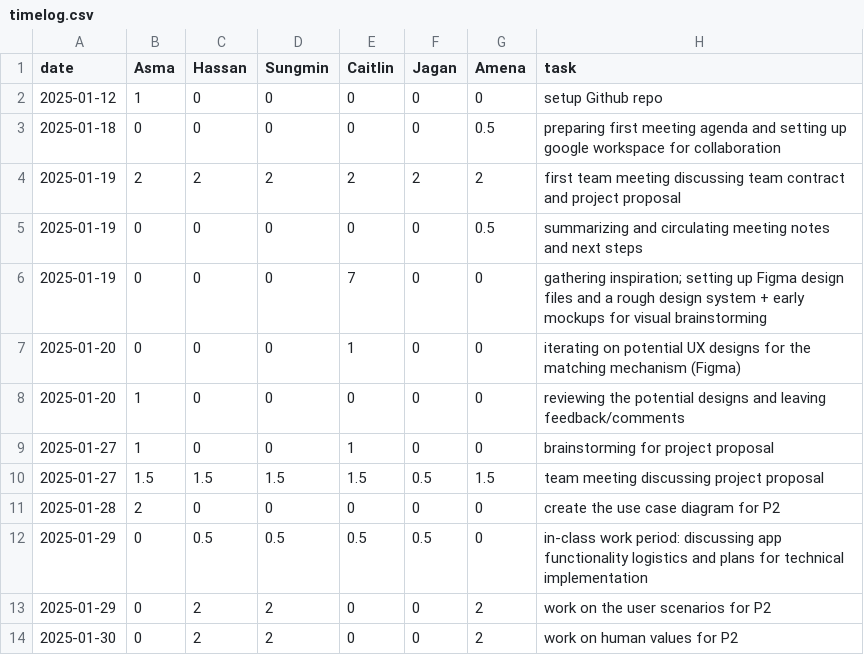
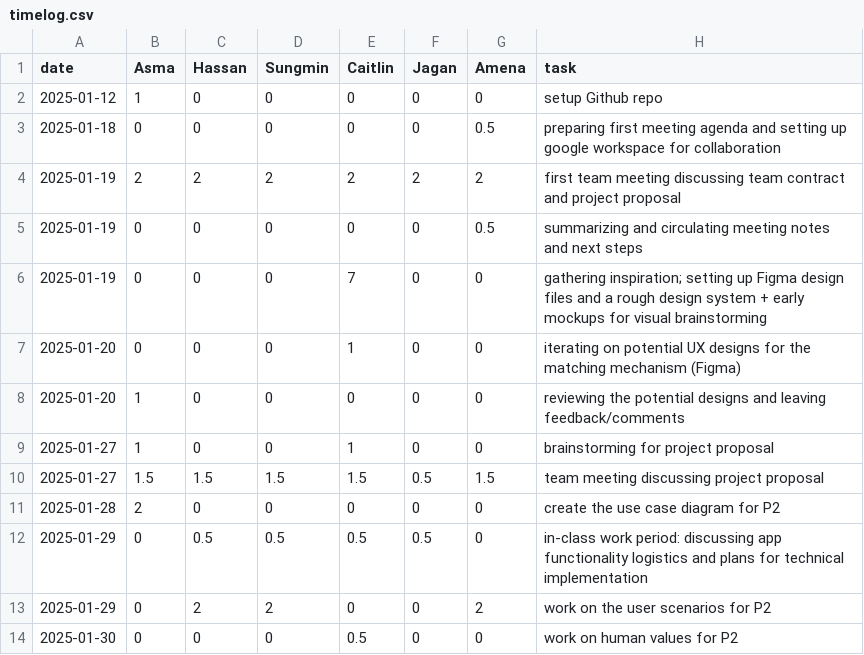
Before and after one commit to KuroMaple/wat2watch, a CSV file: timelog.csv, drawn as a sheet.

Commit message:
Update timelog.csv

```diff
--- a/timelog.csv
+++ b/timelog.csv
@@ -13,2 +13,2 @@ date,Asma,Hassan,Sungmin,Caitlin,Jagan,Amena,task
 2025-01-29,0,2,2,0,0,2,work on the user scenarios for P2
-2025-01-30,0,2,2,0,0,2,work on human values for P2
+2025-01-30,0,0,0,0.5,0,0,work on human values for P2
```
